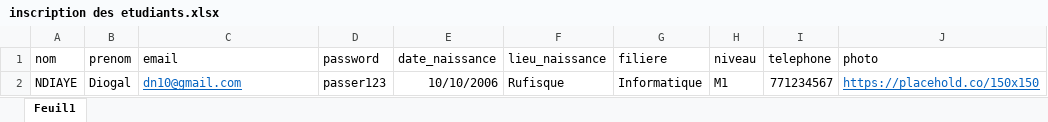
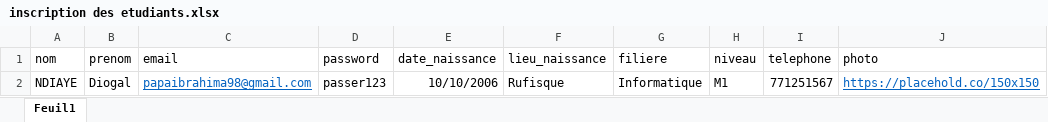
Before and after one commit to Diogs10/EdacyProjet, an Excel workbook: inscription des etudiants.xlsx, sheet Feuil1, drawn as a sheet; values as stored, in another font and other column widths than the file's, no borders; table styles not drawn; the diff names each change by its address in the sheet, - before the commit and + after, or states it on an @@ line.

```diff
--- a/inscription des etudiants.xlsx (sheet Feuil1)
+++ b/inscription des etudiants.xlsx (sheet Feuil1)
-C2 (email): dn10@gmail.com
+C2 (email): papaibrahima98@gmail.com
-I2 (telephone): 771234567
+I2 (telephone): 771251567
```
Also changed, not shown: 4 other files.
